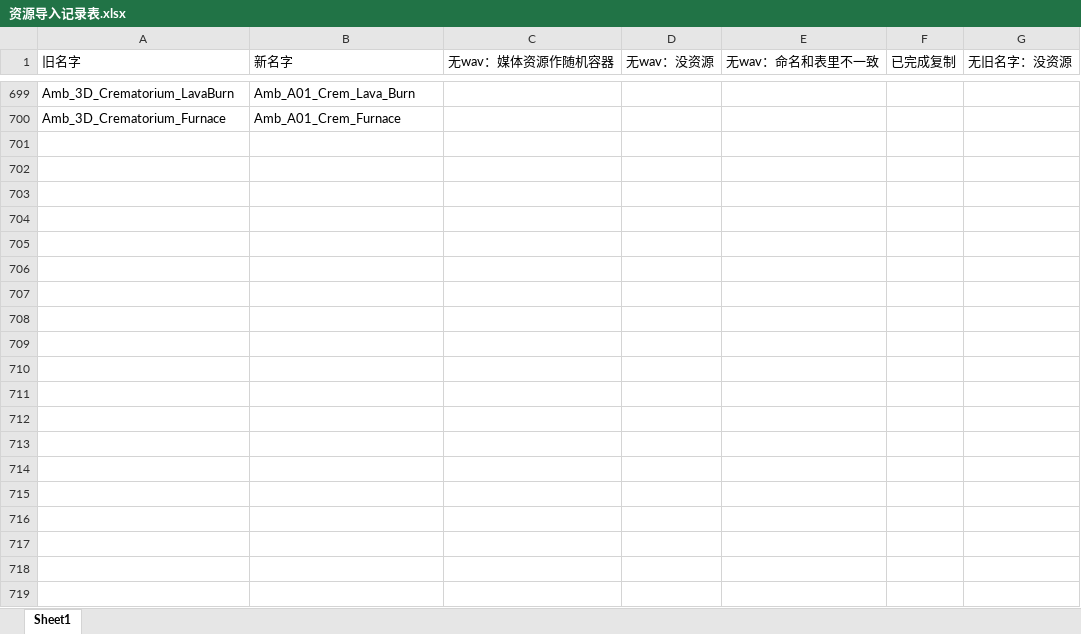
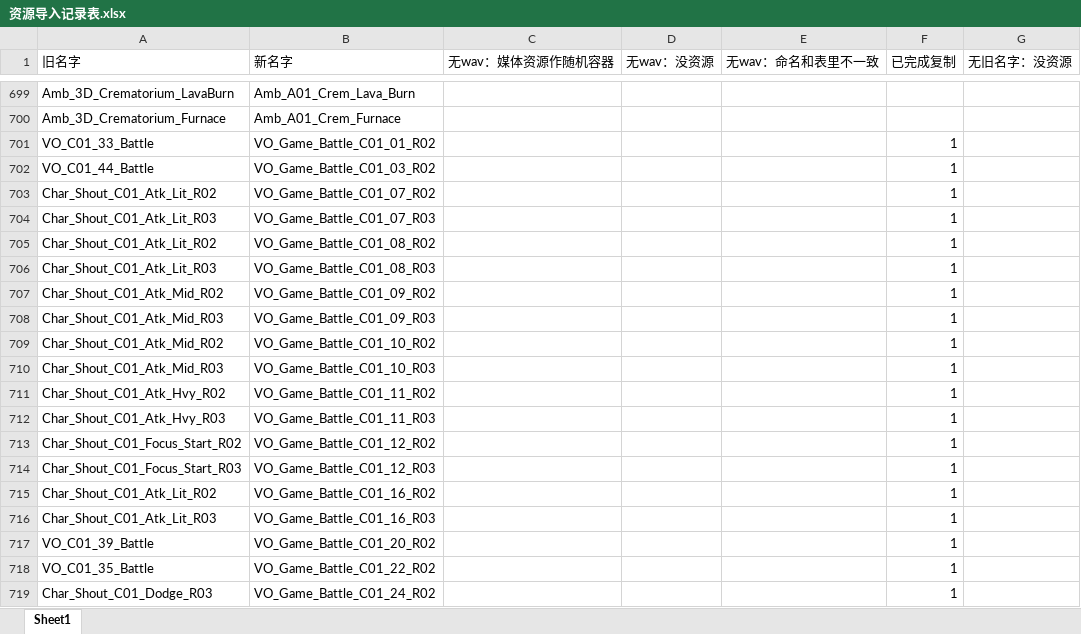
Before and after one commit to ayahuasca09/ayahuasca, an Excel workbook: module/waapi/waapi_音频资源导入自动化/资源导入记录表.xlsx, sheet Sheet1, drawn as a sheet; only a part is shown, gaps mark what is left out; values as stored, in another font and other column widths than the file's, no cell formats; the diff covers the shown part only; the diff names each change by its address in the sheet, - before the commit and + after, or states it on an @@ line.

```diff
--- a/module/waapi/waapi_音频资源导入自动化/资源导入记录表.xlsx (sheet Sheet1)
+++ b/module/waapi/waapi_音频资源导入自动化/资源导入记录表.xlsx (sheet Sheet1)
+row 701: VO_C01_33_Battle | VO_Game_Battle_C01_01_R02 |  |  |  | 1
+row 702: VO_C01_44_Battle | VO_Game_Battle_C01_03_R02 |  |  |  | 1
+row 703: Char_Shout_C01_Atk_Lit_R02 | VO_Game_Battle_C01_07_R02 |  |  |  | 1
+row 704: Char_Shout_C01_Atk_Lit_R03 | VO_Game_Battle_C01_07_R03 |  |  |  | 1
+row 705: Char_Shout_C01_Atk_Lit_R02 | VO_Game_Battle_C01_08_R02 |  |  |  | 1
+row 706: Char_Shout_C01_Atk_Lit_R03 | VO_Game_Battle_C01_08_R03 |  |  |  | 1
+row 707: Char_Shout_C01_Atk_Mid_R02 | VO_Game_Battle_C01_09_R02 |  |  |  | 1
+row 708: Char_Shout_C01_Atk_Mid_R03 | VO_Game_Battle_C01_09_R03 |  |  |  | 1
+row 709: Char_Shout_C01_Atk_Mid_R02 | VO_Game_Battle_C01_10_R02 |  |  |  | 1
+row 710: Char_Shout_C01_Atk_Mid_R03 | VO_Game_Battle_C01_10_R03 |  |  |  | 1
+row 711: Char_Shout_C01_Atk_Hvy_R02 | VO_Game_Battle_C01_11_R02 |  |  |  | 1
+row 712: Char_Shout_C01_Atk_Hvy_R03 | VO_Game_Battle_C01_11_R03 |  |  |  | 1
+row 713: Char_Shout_C01_Focus_Start_R02 | VO_Game_Battle_C01_12_R02 |  |  |  | 1
+row 714: Char_Shout_C01_Focus_Start_R03 | VO_Game_Battle_C01_12_R03 |  |  |  | 1
+row 715: Char_Shout_C01_Atk_Lit_R02 | VO_Game_Battle_C01_16_R02 |  |  |  | 1
+row 716: Char_Shout_C01_Atk_Lit_R03 | VO_Game_Battle_C01_16_R03 |  |  |  | 1
+row 717: VO_C01_39_Battle | VO_Game_Battle_C01_20_R02 |  |  |  | 1
+row 718: VO_C01_35_Battle | VO_Game_Battle_C01_22_R02 |  |  |  | 1
+row 719: Char_Shout_C01_Dodge_R03 | VO_Game_Battle_C01_24_R02 |  |  |  | 1
```
Also changed, not shown: 40 added rows and 3 edited cells elsewhere in this sheet, cell formats, 14 other files.
